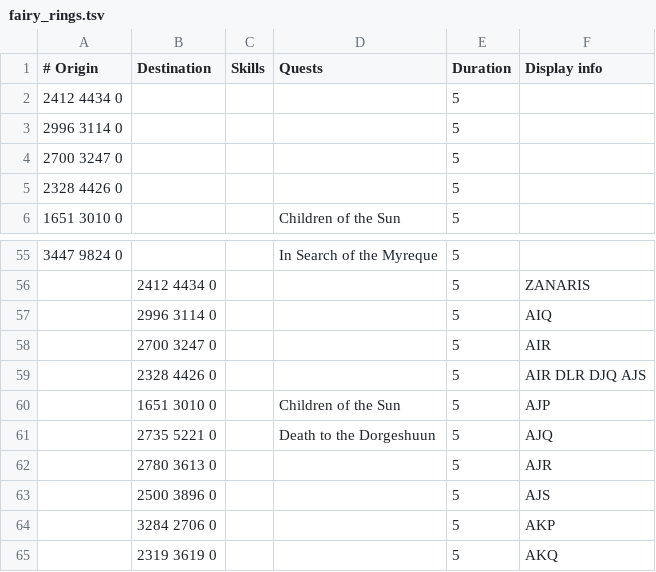
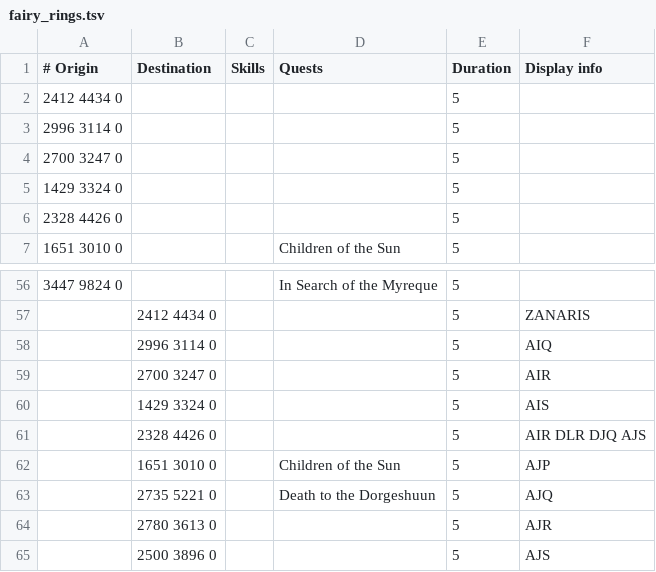
Before and after one commit to wvanderp/shortest-path, a TSV file: src/main/resources/transports/fairy_rings.tsv, drawn as a sheet; only a part is shown, gaps mark what is left out; the shorter side is filled out with more unchanged rows; the diff names each change by its address in the sheet, - before the commit and + after, or states it on an @@ line.

Commit message:
Varlamore: Auburn Valley AIS

```diff
--- a/src/main/resources/transports/fairy_rings.tsv
+++ b/src/main/resources/transports/fairy_rings.tsv
+row 5: 1429 3324 0 |  |  |  | 5
+row 60:  | 1429 3324 0 |  |  | 5 | AIS
```
